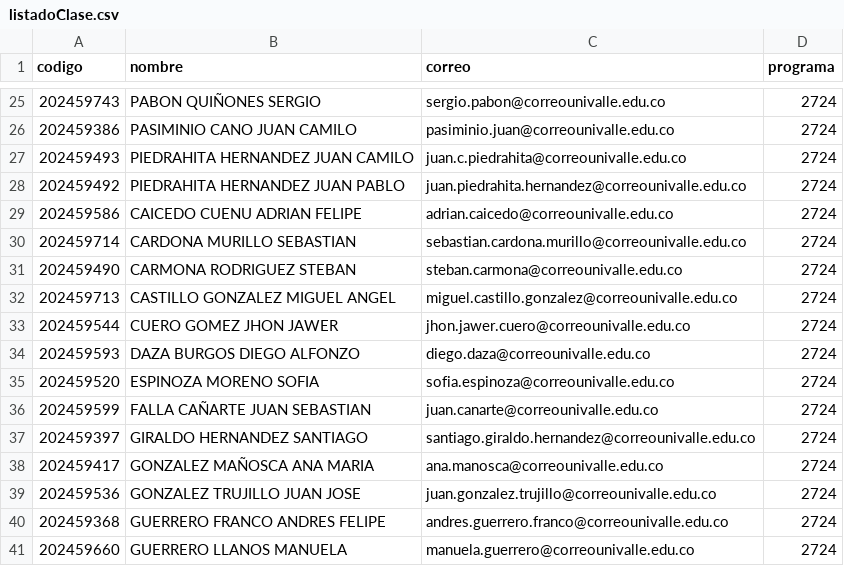
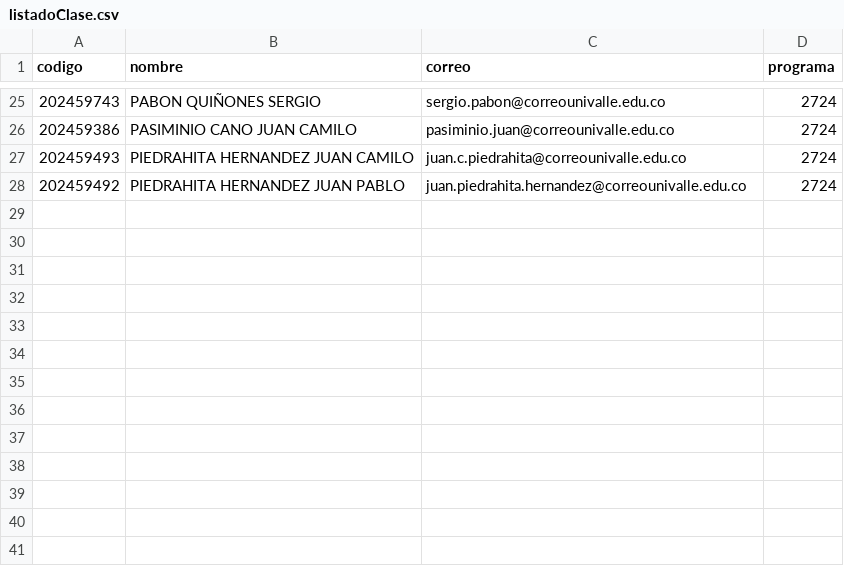
Before and after one commit to cardel/autograderUV, a CSV file: data/listadoClase.csv, drawn as a sheet; only a part is shown, gaps mark what is left out.

```diff
--- a/data/listadoClase.csv
+++ b/data/listadoClase.csv
@@ -28,14 +28 @@ codigo,nombre,correo,programa
 202459492,PIEDRAHITA HERNANDEZ JUAN PABLO,juan.piedrahita.hernandez@correounivalle.edu.co,2724
-202459586,CAICEDO CUENU ADRIAN FELIPE,adrian.caicedo@correounivalle.edu.co,2724
-202459714,CARDONA MURILLO SEBASTIAN,sebastian.cardona.murillo@correounivalle.edu.co,2724
-202459490,CARMONA RODRIGUEZ STEBAN,steban.carmona@correounivalle.edu.co,2724
-202459713,CASTILLO GONZALEZ MIGUEL ANGEL,miguel.castillo.gonzalez@correounivalle.edu.co,2724
-202459544,CUERO GOMEZ JHON JAWER,jhon.jawer.cuero@correounivalle.edu.co,2724
-202459593,DAZA BURGOS DIEGO ALFONZO,diego.daza@correounivalle.edu.co,2724
-202459520,ESPINOZA MORENO SOFIA,sofia.espinoza@correounivalle.edu.co,2724
-202459599,FALLA CAÑARTE JUAN SEBASTIAN,juan.canarte@correounivalle.edu.co,2724
-202459397,GIRALDO HERNANDEZ SANTIAGO,santiago.giraldo.hernandez@correounivalle.edu.co,2724
-202459417,GONZALEZ MAÑOSCA ANA MARIA,ana.manosca@correounivalle.edu.co,2724
-202459536,GONZALEZ TRUJILLO JUAN JOSE,juan.gonzalez.trujillo@correounivalle.edu.co,2724
-202459368,GUERRERO FRANCO ANDRES FELIPE,andres.guerrero.franco@correounivalle.edu.co,2724
-202459660,GUERRERO LLANOS MANUELA,manuela.guerrero@correounivalle.edu.co,2724
```
Also changed, not shown: output/listaCalificaciones.csv, 27 other files.
